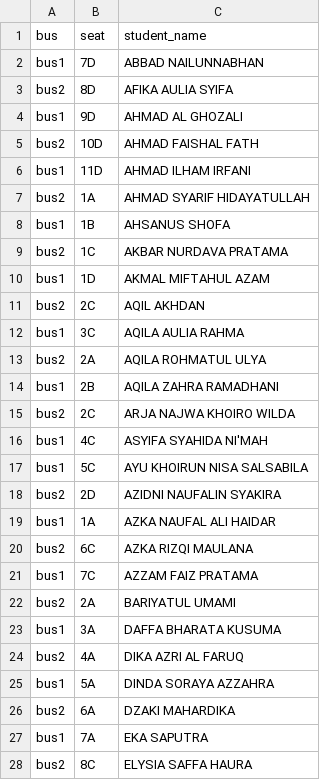
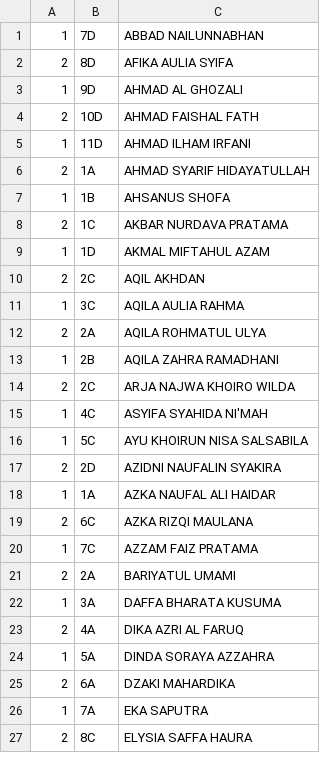
Before and after one commit to Badoettoea/outingclass2025, a CSV file: seating_assignments.csv, drawn as a sheet; only a part is shown; the diff covers the shown part only.

Commit message:
Update seating_assignments.csv

```diff
--- a/seating_assignments.csv
+++ b/seating_assignments.csv
@@ -1,28 +1,27 @@
-bus	seat	student_name
-bus1	7D	ABBAD NAILUNNABHAN
-bus2	8D	AFIKA AULIA SYIFA
-bus1	9D	AHMAD AL GHOZALI
-bus2	10D	AHMAD FAISHAL FATH
-bus1	11D	AHMAD ILHAM IRFANI
-bus2	1A	AHMAD SYARIF HIDAYATULLAH
-bus1	1B	AHSANUS SHOFA
-bus2	1C	AKBAR NURDAVA PRATAMA
-bus1	1D	AKMAL MIFTAHUL AZAM
-bus2	2C	AQIL AKHDAN
-bus1	3C	AQILA AULIA RAHMA
-bus2	2A	AQILA ROHMATUL ULYA
-bus1	2B	AQILA ZAHRA RAMADHANI
-bus2	2C	ARJA NAJWA KHOIRO WILDA
-bus1	4C	ASYIFA SYAHIDA NI'MAH
-bus1	5C	AYU KHOIRUN NISA SALSABILA
-bus2	2D	AZIDNI NAUFALIN SYAKIRA
-bus1	1A	AZKA NAUFAL ALI HAIDAR
-bus2	6C	AZKA RIZQI MAULANA
-bus1	7C	AZZAM FAIZ PRATAMA
-bus2	2A	BARIYATUL UMAMI
-bus1	3A	DAFFA BHARATA KUSUMA
-bus2	4A	DIKA AZRI AL FARUQ
-bus1	5A	DINDA SORAYA AZZAHRA
-bus2	6A	DZAKI MAHARDIKA
-bus1	7A	EKA SAPUTRA
-bus2	8C	ELYSIA SAFFA HAURA
+1	7D	ABBAD NAILUNNABHAN
+2	8D	AFIKA AULIA SYIFA
+1	9D	AHMAD AL GHOZALI
+2	10D	AHMAD FAISHAL FATH
+1	11D	AHMAD ILHAM IRFANI
+2	1A	AHMAD SYARIF HIDAYATULLAH
+1	1B	AHSANUS SHOFA
+2	1C	AKBAR NURDAVA PRATAMA
+1	1D	AKMAL MIFTAHUL AZAM
+2	2C	AQIL AKHDAN
+1	3C	AQILA AULIA RAHMA
+2	2A	AQILA ROHMATUL ULYA
+1	2B	AQILA ZAHRA RAMADHANI
+2	2C	ARJA NAJWA KHOIRO WILDA
+1	4C	ASYIFA SYAHIDA NI'MAH
+1	5C	AYU KHOIRUN NISA SALSABILA
+2	2D	AZIDNI NAUFALIN SYAKIRA
+1	1A	AZKA NAUFAL ALI HAIDAR
+2	6C	AZKA RIZQI MAULANA
+1	7C	AZZAM FAIZ PRATAMA
+2	2A	BARIYATUL UMAMI
+1	3A	DAFFA BHARATA KUSUMA
+2	4A	DIKA AZRI AL FARUQ
+1	5A	DINDA SORAYA AZZAHRA
+2	6A	DZAKI MAHARDIKA
+1	7A	EKA SAPUTRA
+2	8C	ELYSIA SAFFA HAURA
```
Also changed, not shown: 55 edited cells elsewhere in this file.
